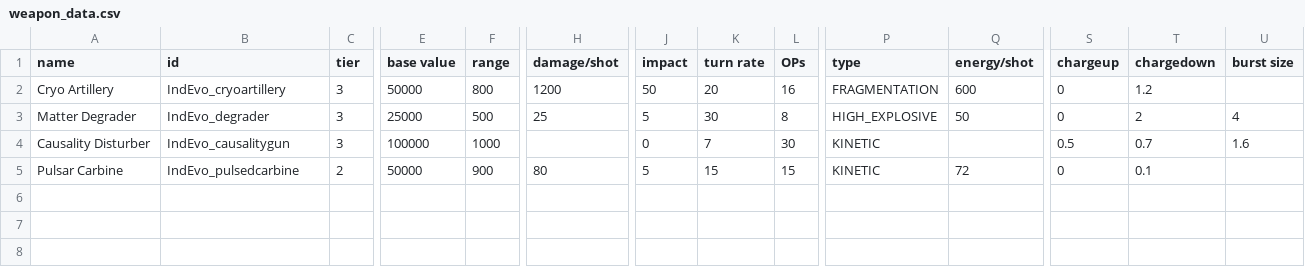
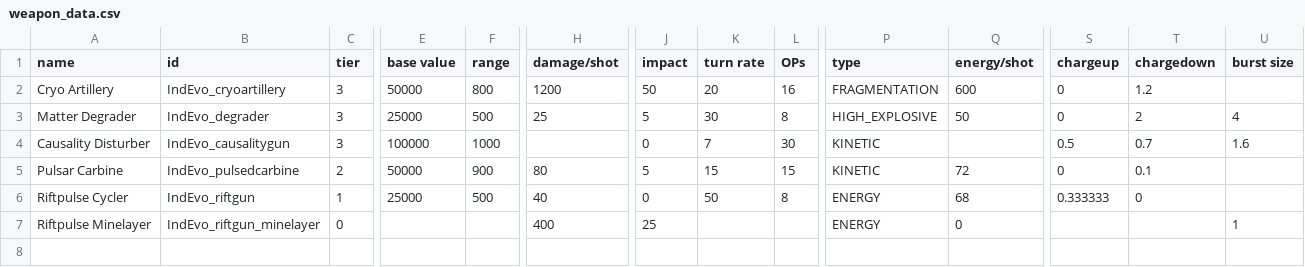
Before and after one commit to niatahl/tahlan-doritoguns, a CSV file: data/weapons/weapon_data.csv, drawn as a sheet; only a part is shown, gaps mark what is left out; removed rows and columns are numbered as before the commit, all else as after; rows hold the shown columns only; the diff names each change by its address in the sheet, - before the commit and + after, or states it on an @@ line.

```diff
--- a/data/weapons/weapon_data.csv
+++ b/data/weapons/weapon_data.csv
-row 6: (empty)
+row 6: Riftpulse Cycler | IndEvo_riftgun | 1 | 25000 | 500 | 40 | 0 | 50 | 8 | ENERGY | 68 | 0.333333 | 0
+row 7: Riftpulse Minelayer | IndEvo_riftgun_minelayer | 0 |  |  | 400 | 25 |  |  | ENERGY | 0 |  |  | 1
```
Also changed, not shown: data/config/modFiles/magicTrail_data.csv, data/strings/descriptions.csv, 17 other files.
